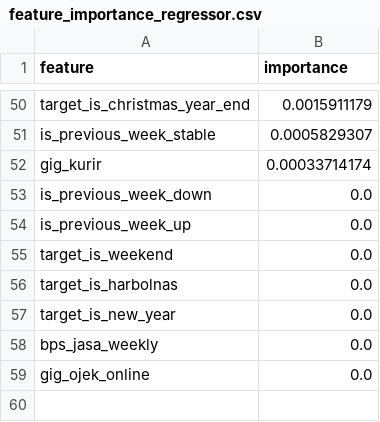
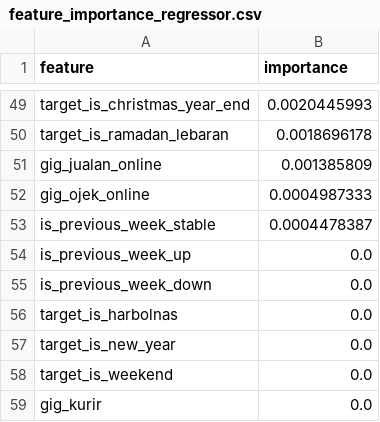
Before and after one commit to ClarisyaA/fingo-income-analysis, a CSV file: outputs/model_results/feature_importance_regressor.csv, drawn as a sheet; only a part is shown, gaps mark what is left out; removed rows and columns are numbered as before the commit, all else as after; the diff covers the shown part only; the diff names each change by its address in the sheet, - before the commit and + after, or states it on an @@ line.

```diff
--- a/outputs/model_results/feature_importance_regressor.csv
+++ b/outputs/model_results/feature_importance_regressor.csv
-B49 (importance): 0.0015911179
+B49 (importance): 0.0020445993
+row 50: target_is_ramadan_lebaran | 0.0018696178
+row 51: gig_jualan_online | 0.001385809
+row 52: gig_ojek_online | 0.0004987333
-B53 (importance): 0.0005829307
+B53 (importance): 0.0004478387
-row 52: gig_kurir | 0.00033714174
-row 55: target_is_weekend | 0.0
-A58 (feature): bps_jasa_weekly
+A58 (feature): target_is_weekend
-A59 (feature): gig_ojek_online
+A59 (feature): gig_kurir
```
Also changed, not shown: 20 added rows, 21 removed rows and 27 edited cells elsewhere in this file, outputs/model_results/classification_metrics.csv, outputs/model_results/feature_importance_classifier.csv, 11 other files.
